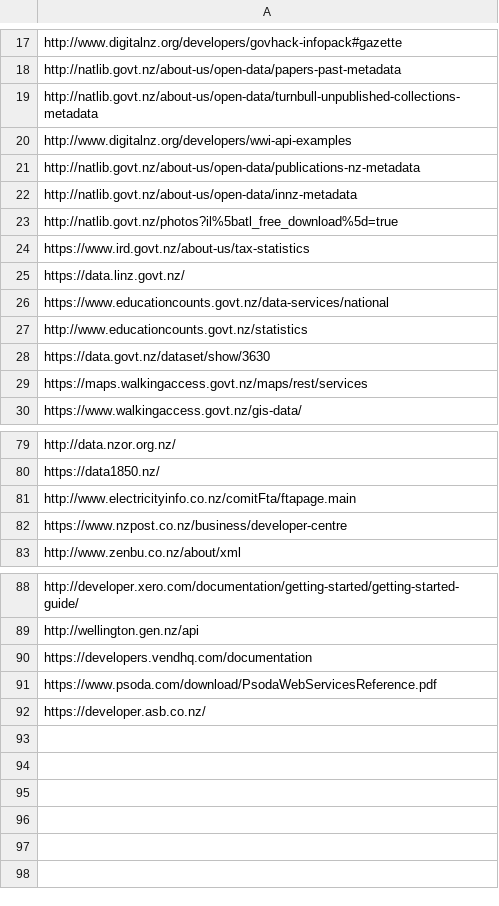
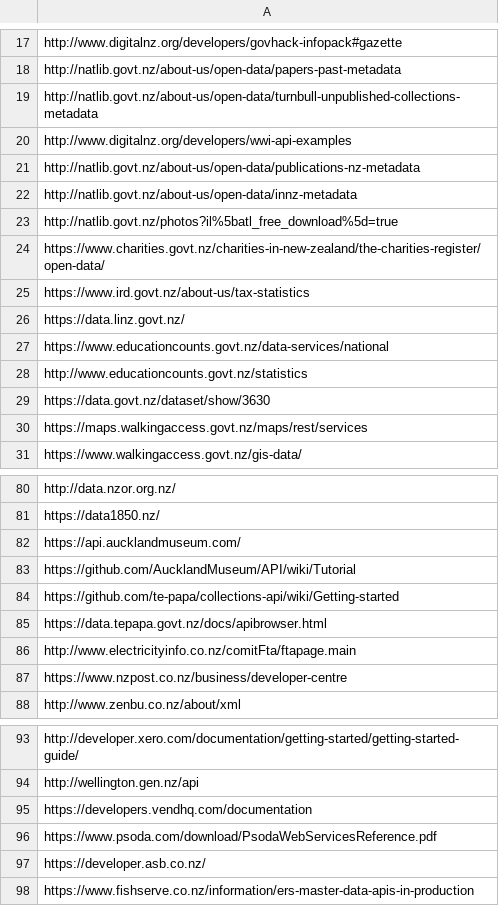
Before and after one commit to point-contents/new-zealand-data-1, a CSV file: urls.csv, drawn as a sheet; only a part is shown, gaps mark what is left out; the diff names each change by its address in the sheet, - before the commit and + after, or states it on an @@ line.

```diff
--- a/urls.csv
+++ b/urls.csv
+row 24: https://www.charities.govt.nz/charities-in-new-zealand/the-charities-register/open-data/
+row 82: https://api.aucklandmuseum.com/
+row 83: https://github.com/AucklandMuseum/API/wiki/Tutorial
+row 84: https://github.com/te-papa/collections-api/wiki/Getting-started
+row 85: https://data.tepapa.govt.nz/docs/apibrowser.html
+row 98: https://www.fishserve.co.nz/information/ers-master-data-apis-in-production
```
